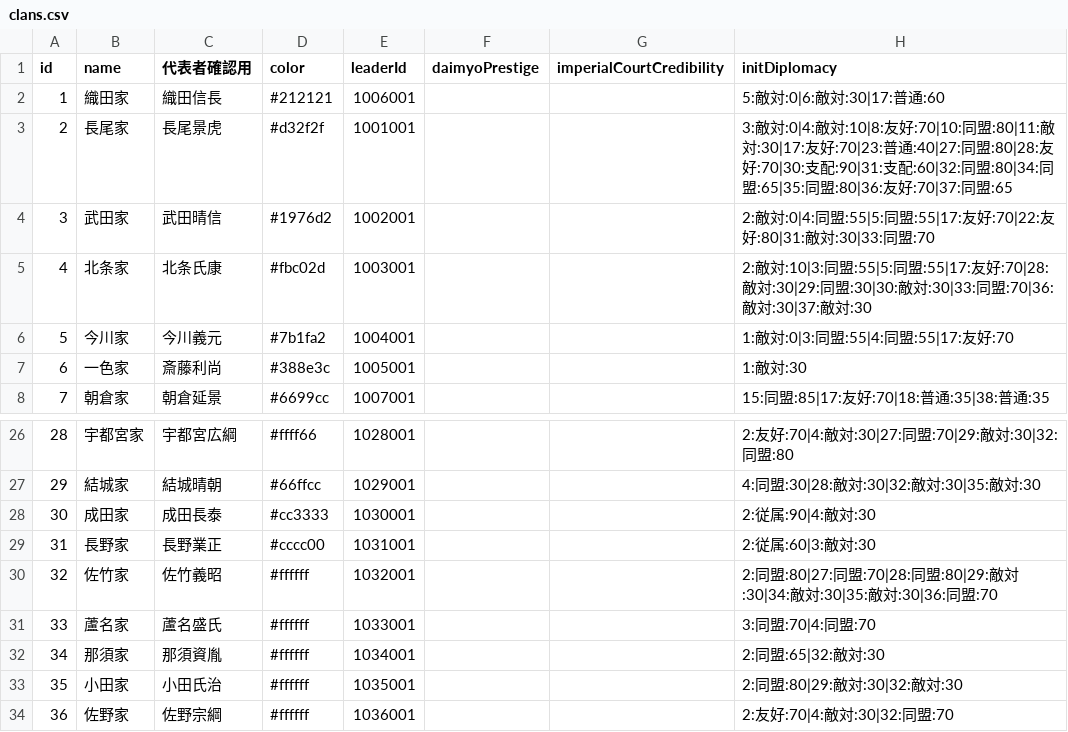
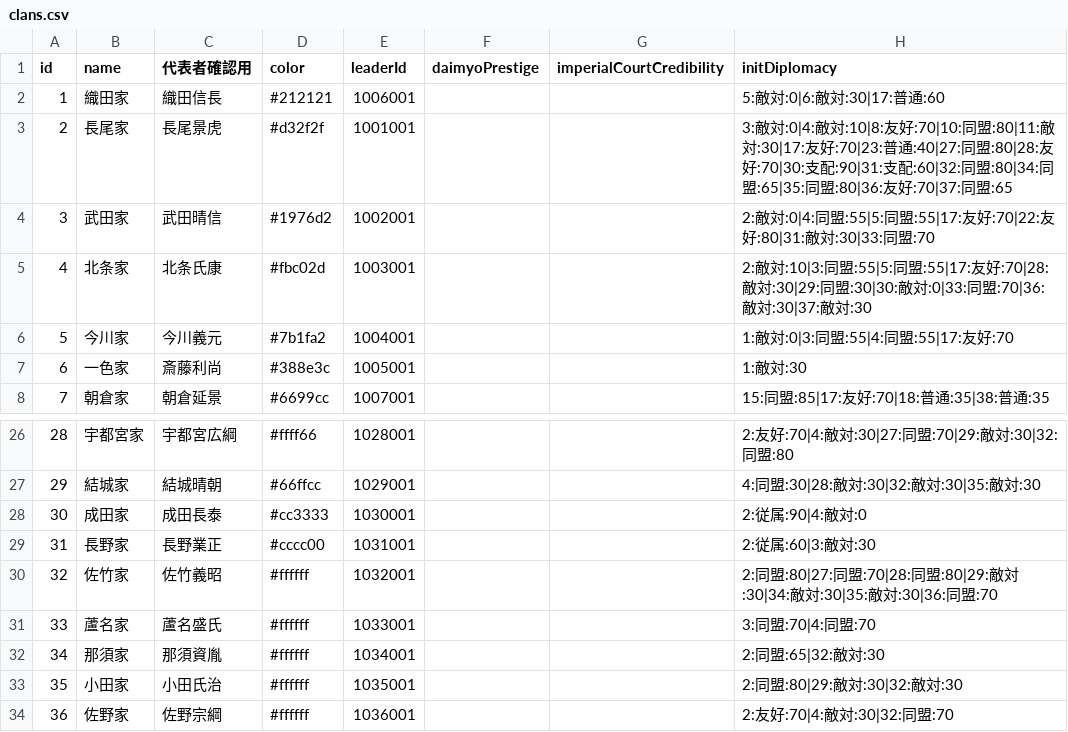
Before and after one commit to actrsys/sengoku-hadou, a CSV file: data/scenarios/1560_okehazama/clans.csv, drawn as a sheet; only a part is shown, gaps mark what is left out.

Commit message:
Add files via upload

```diff
--- a/data/scenarios/1560_okehazama/clans.csv
+++ b/data/scenarios/1560_okehazama/clans.csv
@@ -4,3 +4,3 @@ id,name,代表者確認用,color,leaderId,daimyoPrestige,imperialCourtCredibilit
 3,武田家,武田晴信,#1976d2,1002001,,,2:敵対:0|4:同盟:55|5:同盟:55|17:友好:70|22:友好:80|31:敵対:30|33:同盟:70
-4,北条家,北条氏康,#fbc02d,1003001,,,2:敵対:10|3:同盟:55|5:同盟:55|17:友好:70|28:敵対:30|29:同盟:30|30:敵対:30|33:同盟:70|36:敵対:30|37:敵対:30
+4,北条家,北条氏康,#fbc02d,1003001,,,2:敵対:10|3:同盟:55|5:同盟:55|17:友好:70|28:敵対:30|29:同盟:30|30:敵対:0|33:同盟:70|36:敵対:30|37:敵対:30
 5,今川家,今川義元,#7b1fa2,1004001,,,1:敵対:0|3:同盟:55|4:同盟:55|17:友好:70
@@ -27,3 +27,3 @@ id,name,代表者確認用,color,leaderId,daimyoPrestige,imperialCourtCredibilit
 29,結城家,結城晴朝,#66ffcc,1029001,,,4:同盟:30|28:敵対:30|32:敵対:30|35:敵対:30
-30,成田家,成田長泰,#cc3333,1030001,,,2:従属:90|4:敵対:30
+30,成田家,成田長泰,#cc3333,1030001,,,2:従属:90|4:敵対:0
 31,長野家,長野業正,#cccc00,1031001,,,2:従属:60|3:敵対:30
```
